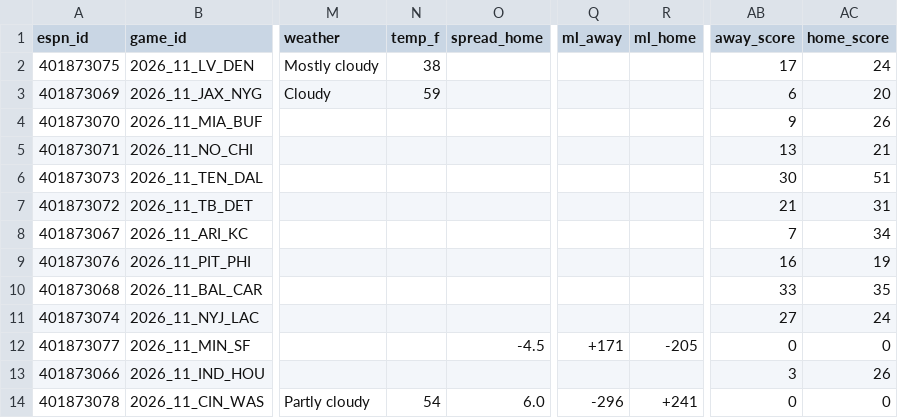
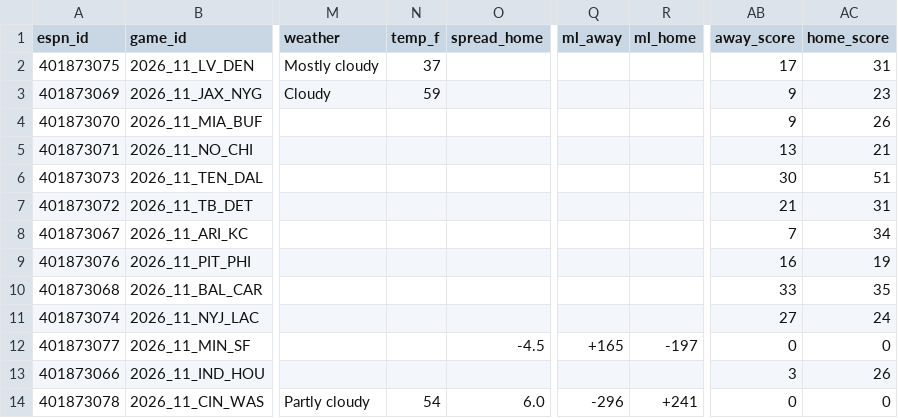
Before and after one commit to hyongdopaulyoon-sketch/hyongdopaulyoon-sketch-nfl-weekly, a CSV file: data/2026-w11/games.csv, drawn as a sheet; only a part is shown, gaps mark what is left out; the diff names each change by its address in the sheet, - before the commit and + after, or states it on an @@ line.

```diff
--- a/data/2026-w11/games.csv
+++ b/data/2026-w11/games.csv
-N2 (temp_f): 38
+N2 (temp_f): 37
-AC2 (home_score): 24
+AC2 (home_score): 31
-AB3 (away_score): 6
+AB3 (away_score): 9
-AC3 (home_score): 20
+AC3 (home_score): 23
-Q12 (ml_away): +171
+Q12 (ml_away): +165
-R12 (ml_home): -205
+R12 (ml_home): -197
```
Also changed, not shown: data/2026-w11/inactives.csv, data/2026-w11/injuries.csv, 24 other files.
